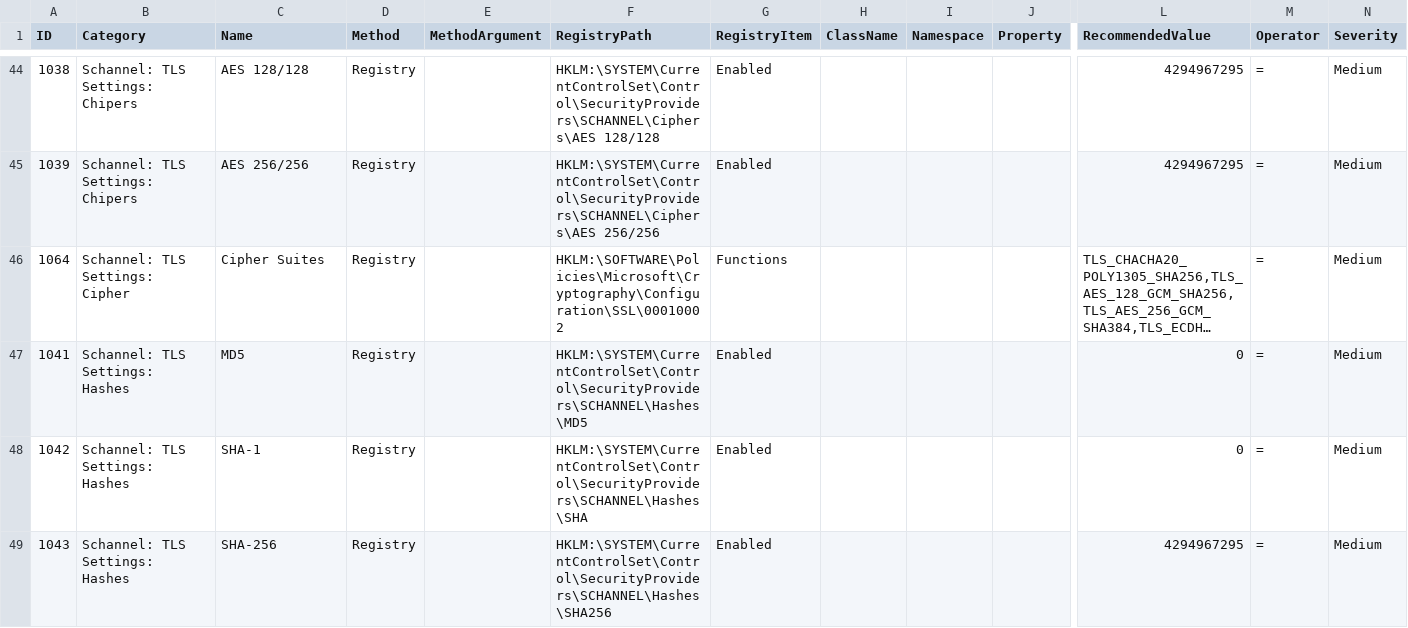
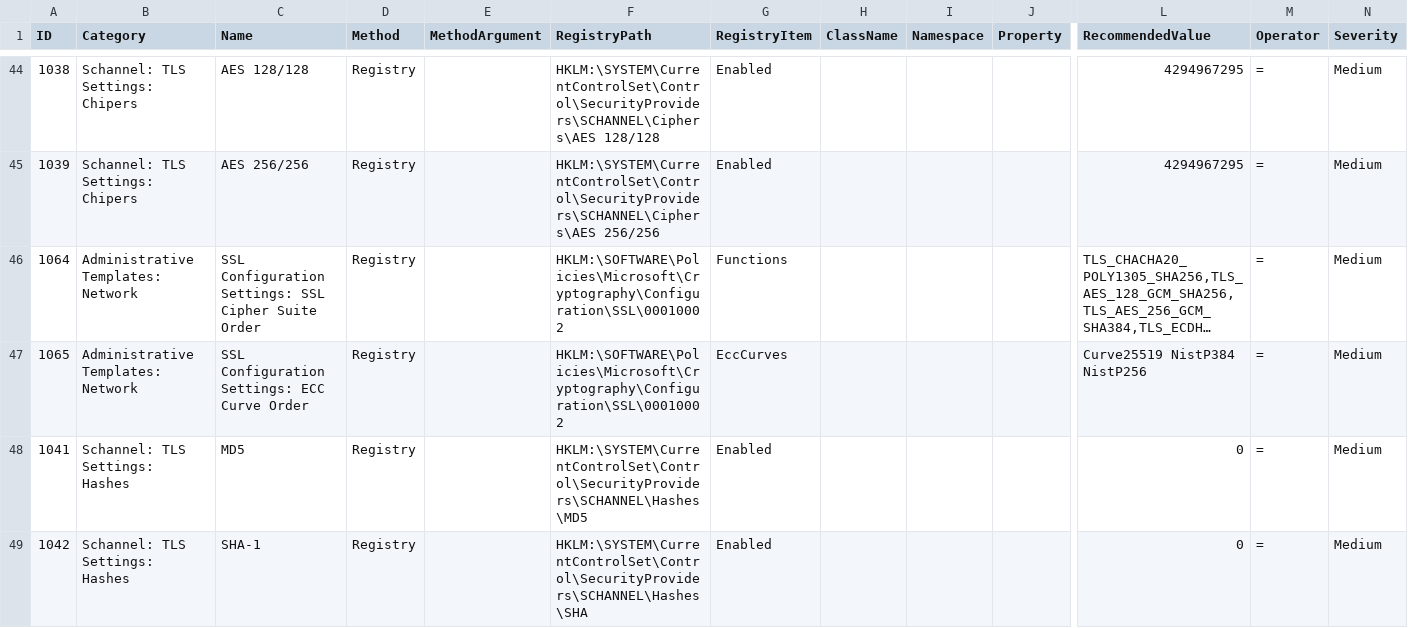
Before and after one commit to 0x6d69636b/windows_hardening, a CSV file: lists/finding_list_microsoft_windows_tls_future.csv, drawn as a sheet; only a part is shown, gaps mark what is left out; the shorter side is filled out with more unchanged rows; long unchanged cells end in …; rows hold the shown columns only; the diff names each change by its address in the sheet, - before the commit and + after, or states it on an @@ line.

Commit message:
Add ECC Curve Order to TLS lists, update RecommendedValue for ID V-74413

```diff
--- a/lists/finding_list_microsoft_windows_tls_future.csv
+++ b/lists/finding_list_microsoft_windows_tls_future.csv
-B46 (Category): Schannel: TLS Settings: Cipher
+B46 (Category): Administrative Templates: Network
-C46 (Name): Cipher Suites
+C46 (Name): SSL Configuration Settings: SSL Cipher Suite Order
+row 47: 1065 | Administrative Templates: Network | SSL Configuration Settings: ECC Curve Order | Registry |  | HKLM:\SOFTWARE\Policies\Microsoft\Cryptography\Configuration\SSL\00010002 | EccCurves |  |  |  | Curve25519 NistP384 NistP256 | = | Medium
```
Also changed, not shown: lists/finding_list_dod_microsoft_windows_10_stig_v2r1_machine.csv, 1 other file.
